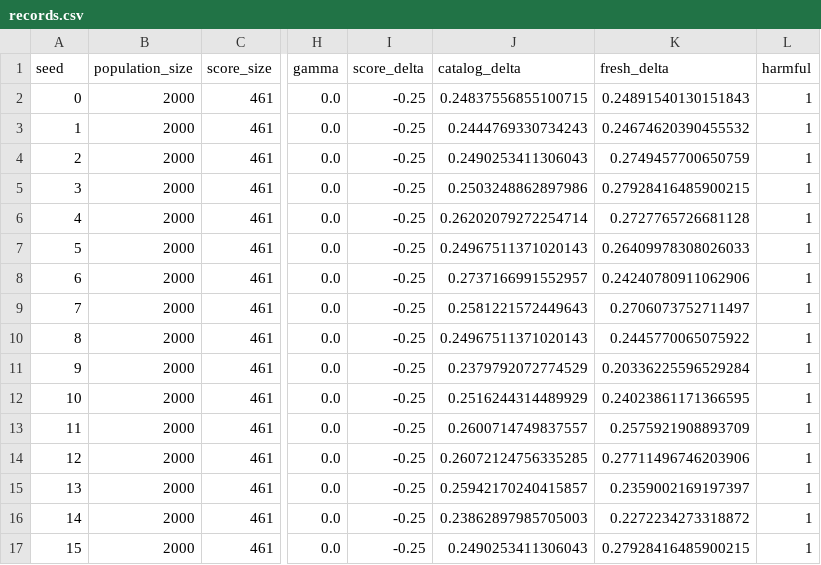
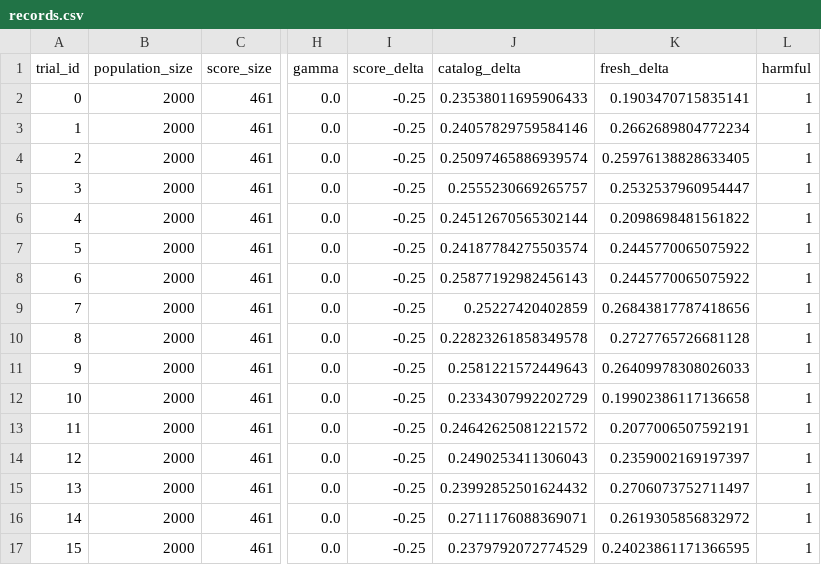
Before and after one commit to fuondai/fedmerit-framework, a CSV file: results/adaptive_reuse_challenge/records.csv, drawn as a sheet; only a part is shown, gaps mark what is left out; the diff covers the shown part only; the diff names each change by its address in the sheet, - before the commit and + after, or states it on an @@ line.

Commit message:
Separate source-only probe capability

```diff
--- a/results/adaptive_reuse_challenge/records.csv
+++ b/results/adaptive_reuse_challenge/records.csv
-A1: seed
+A1: trial_id
-J2 (catalog_delta): 0.24837556855100715
+J2 (catalog_delta): 0.23538011695906433
-K2 (fresh_delta): 0.24891540130151843
+K2 (fresh_delta): 0.1903470715835141
-J3 (catalog_delta): 0.2444769330734243
+J3 (catalog_delta): 0.24057829759584146
-K3 (fresh_delta): 0.24674620390455532
+K3 (fresh_delta): 0.2662689804772234
-J4 (catalog_delta): 0.2490253411306043
+J4 (catalog_delta): 0.25097465886939574
-K4 (fresh_delta): 0.2749457700650759
+K4 (fresh_delta): 0.25976138828633405
-J5 (catalog_delta): 0.2503248862897986
+J5 (catalog_delta): 0.2555230669265757
-K5 (fresh_delta): 0.27928416485900215
+K5 (fresh_delta): 0.2532537960954447
-J6 (catalog_delta): 0.26202079272254714
+J6 (catalog_delta): 0.24512670565302144
-K6 (fresh_delta): 0.2727765726681128
+K6 (fresh_delta): 0.2098698481561822
-J7 (catalog_delta): 0.24967511371020143
+J7 (catalog_delta): 0.24187784275503574
-K7 (fresh_delta): 0.26409978308026033
+K7 (fresh_delta): 0.2445770065075922
-J8 (catalog_delta): 0.2737166991552957
+J8 (catalog_delta): 0.25877192982456143
-K8 (fresh_delta): 0.24240780911062906
+K8 (fresh_delta): 0.2445770065075922
-J9 (catalog_delta): 0.2581221572449643
+J9 (catalog_delta): 0.25227420402859
-K9 (fresh_delta): 0.2706073752711497
+K9 (fresh_delta): 0.26843817787418656
-J10 (catalog_delta): 0.24967511371020143
+J10 (catalog_delta): 0.22823261858349578
-K10 (fresh_delta): 0.2445770065075922
+K10 (fresh_delta): 0.2727765726681128
-J11 (catalog_delta): 0.2379792072774529
+J11 (catalog_delta): 0.2581221572449643
-K11 (fresh_delta): 0.20336225596529284
+K11 (fresh_delta): 0.26409978308026033
-J12 (catalog_delta): 0.2516244314489929
+J12 (catalog_delta): 0.2334307992202729
-K12 (fresh_delta): 0.24023861171366595
+K12 (fresh_delta): 0.19902386117136658
-J13 (catalog_delta): 0.2600714749837557
+J13 (catalog_delta): 0.24642625081221572
-K13 (fresh_delta): 0.2575921908893709
+K13 (fresh_delta): 0.2077006507592191
-J14 (catalog_delta): 0.26072124756335285
+J14 (catalog_delta): 0.2490253411306043
-K14 (fresh_delta): 0.27711496746203906
+K14 (fresh_delta): 0.2359002169197397
-J15 (catalog_delta): 0.25942170240415857
+J15 (catalog_delta): 0.23992852501624432
-K15 (fresh_delta): 0.2359002169197397
+K15 (fresh_delta): 0.2706073752711497
-J16 (catalog_delta): 0.23862897985705003
+J16 (catalog_delta): 0.2711176088369071
-K16 (fresh_delta): 0.2272234273318872
+K16 (fresh_delta): 0.2619305856832972
-J17 (catalog_delta): 0.2490253411306043
+J17 (catalog_delta): 0.2379792072774529
-K17 (fresh_delta): 0.27928416485900215
+K17 (fresh_delta): 0.24023861171366595
```
Also changed, not shown: 165 edited cells elsewhere in this file, 10 other files.
